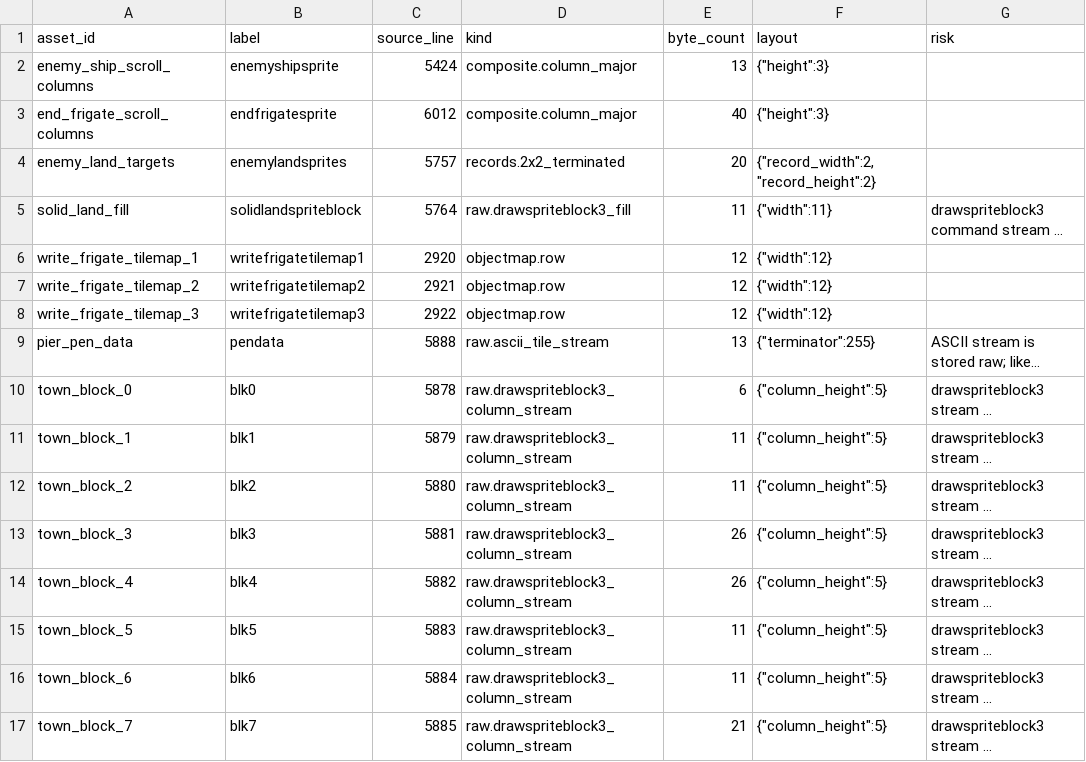
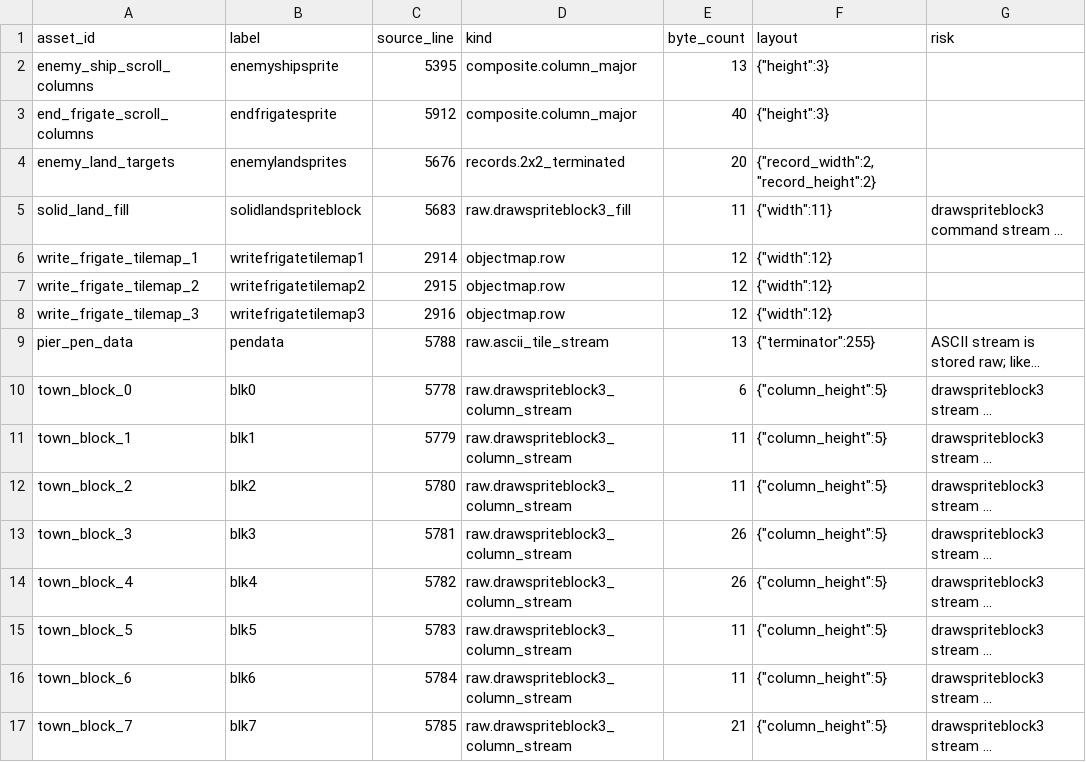
Before and after one commit to tonnyrh/harrierattackreloaded_amiga, a CSV file: amiga/assets/generated/cpc/cpc_object_blocks_index.csv, drawn as a sheet; long unchanged cells end in …; the diff names each change by its address in the sheet, - before the commit and + after, or states it on an @@ line.

```diff
--- a/amiga/assets/generated/cpc/cpc_object_blocks_index.csv
+++ b/amiga/assets/generated/cpc/cpc_object_blocks_index.csv
-C2 (source_line): 5424
+C2 (source_line): 5395
-C3 (source_line): 6012
+C3 (source_line): 5912
-C4 (source_line): 5757
+C4 (source_line): 5676
-C5 (source_line): 5764
+C5 (source_line): 5683
-C6 (source_line): 2920
+C6 (source_line): 2914
-C7 (source_line): 2921
+C7 (source_line): 2915
-C8 (source_line): 2922
+C8 (source_line): 2916
-C9 (source_line): 5888
+C9 (source_line): 5788
-C10 (source_line): 5878
+C10 (source_line): 5778
-C11 (source_line): 5879
+C11 (source_line): 5779
-C12 (source_line): 5880
+C12 (source_line): 5780
-C13 (source_line): 5881
+C13 (source_line): 5781
-C14 (source_line): 5882
+C14 (source_line): 5782
-C15 (source_line): 5883
+C15 (source_line): 5783
-C16 (source_line): 5884
+C16 (source_line): 5784
-C17 (source_line): 5885
+C17 (source_line): 5785
```
Also changed, not shown: 48 other files.
